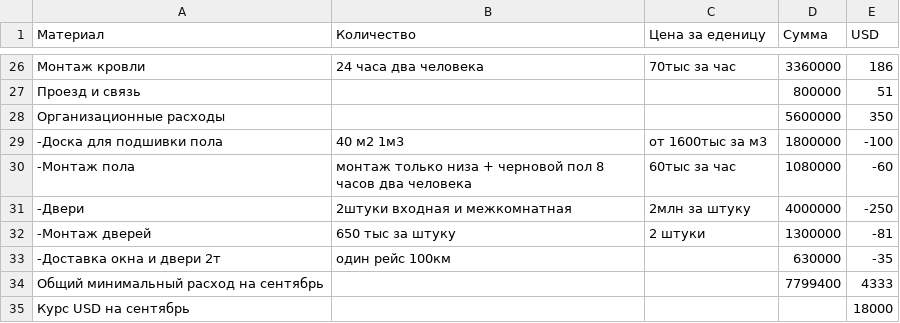
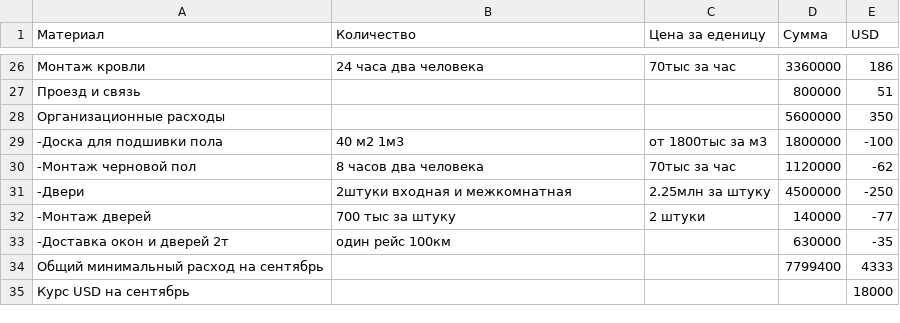
Before and after one commit to peter-hanzo/KD, a CSV file: Документы/Планируемые расходы/2015-09.csv, drawn as a sheet; only a part is shown, gaps mark what is left out.

Commit message:
выделил перерасходные позиции

```diff
--- a/Документы/Планируемые расходы/2015-09.csv
+++ b/Документы/Планируемые расходы/2015-09.csv
@@ -28,7 +28,7 @@
 Организационные расходы,,,5600000,350
--Доска для подшивки пола,40 м2 1м3,от 1600тыс за м3,1800000,-100
--Монтаж пола,монтаж только низа + черновой пол 8 часов два человека,60тыс за час,1080000,-60
--Двери, 2штуки входная и межкомнатная, 2млн за штуку,4000000,-250
--Монтаж дверей, 650 тыс за штуку, 2 штуки,1300000,-81
--Доставка окна и двери 2т,один рейс 100км,,630000,-35
+-Доска для подшивки пола,40 м2 1м3,от 1800тыс за м3,1800000,-100
+-Монтаж черновой пол,8 часов два человека,70тыс за час,1120000,-62
+-Двери, 2штуки входная и межкомнатная, 2.25млн за штуку,4500000,-250
+-Монтаж дверей, 700 тыс за штуку, 2 штуки,140000,-77
+-Доставка окон и дверей 2т,один рейс 100км,,630000,-35
 Общий минимальный расход на сентябрь,,,7799400,4333
```
